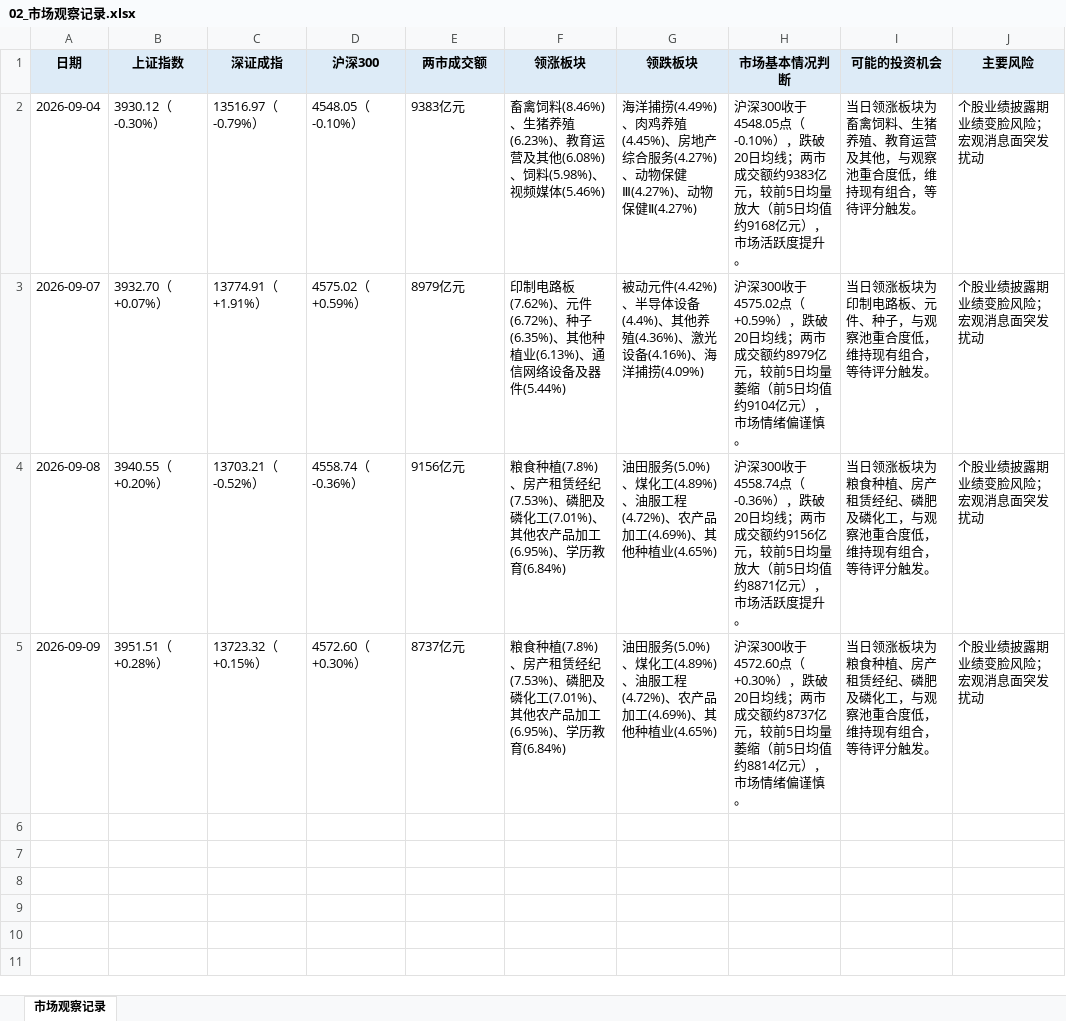
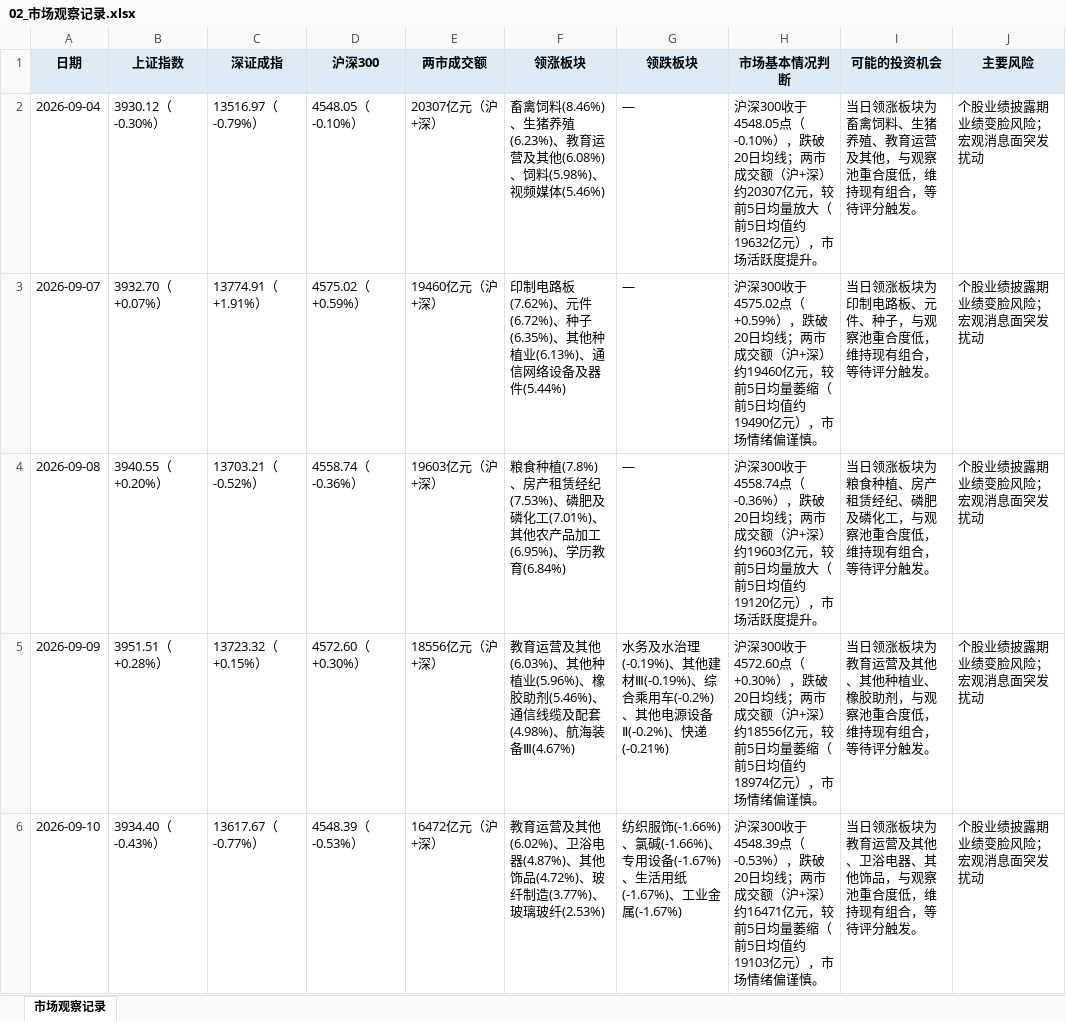
Before and after one commit to Albertdev12/pbl-workflow, an Excel workbook: outputs/02_市场观察记录.xlsx, sheet 市场观察记录, drawn as a sheet; values as stored, in another font and other column widths than the file's, no borders; the diff names each change by its address in the sheet, - before the commit and + after, or states it on an @@ line.

```diff
--- a/outputs/02_市场观察记录.xlsx (sheet 市场观察记录)
+++ b/outputs/02_市场观察记录.xlsx (sheet 市场观察记录)
-E2 (两市成交额): 9383亿元
+E2 (两市成交额): 20307亿元（沪+深）
-G2 (领跌板块): 海洋捕捞(4.49%)、肉鸡养殖(4.45%)、房地产综合服务(4.27%)、动物保健Ⅲ(4.27%)、动物保健Ⅱ(4.27%)
+G2 (领跌板块): —
-H2 (市场基本情况判断): …市成交额约9383亿元，较前5日均量放大（前5日均值约9168亿元），…
+H2 (市场基本情况判断): …市成交额（沪+深）约20307亿元，较前5日均量放大（前5日均值约19632亿元），…
-E3 (两市成交额): 8979亿元
+E3 (两市成交额): 19460亿元（沪+深）
-G3 (领跌板块): 被动元件(4.42%)、半导体设备(4.4%)、其他养殖(4.36%)、激光设备(4.16%)、海洋捕捞(4.09%)
+G3 (领跌板块): —
-H3 (市场基本情况判断): …市成交额约8979亿元，较前5日均量萎缩（前5日均值约9104亿元），…
+H3 (市场基本情况判断): …市成交额（沪+深）约19460亿元，较前5日均量萎缩（前5日均值约19490亿元），…
-E4 (两市成交额): 9156亿元
+E4 (两市成交额): 19603亿元（沪+深）
-G4 (领跌板块): 油田服务(5.0%)、煤化工(4.89%)、油服工程(4.72%)、农产品加工(4.69%)、其他种植业(4.65%)
+G4 (领跌板块): —
-H4 (市场基本情况判断): …市成交额约9156亿元，较前5日均量放大（前5日均值约8871亿元），…
+H4 (市场基本情况判断): …市成交额（沪+深）约19603亿元，较前5日均量放大（前5日均值约19120亿元），…
-E5 (两市成交额): 8737亿元
+E5 (两市成交额): 18556亿元（沪+深）
-F5 (领涨板块): 粮食种植(7.8%)、房产租赁经纪(7.53%)、磷肥及磷化工(7.01%)、其他农产品加工(6.95%)、学历教育(6.84%)
+F5 (领涨板块): 教育运营及其他(6.03%)、其他种植业(5.96%)、橡胶助剂(5.46%)、通信线缆及配套(4.98%)、航海装备Ⅲ(4.67%)
-G5 (领跌板块): 油田服务(5.0%)、煤化工(4.89%)、油服工程(4.72%)、农产品加工(4.69%)、其他种植业(4.65%)
+G5 (领跌板块): 水务及水治理(-0.19%)、其他建材Ⅲ(-0.19%)、综合乘用车(-0.2%)、其他电源设备Ⅱ(-0.2%)、快递(-0.21%)
-H5 (市场基本情况判断): …市成交额约8737亿元，较前5日均量萎缩（前5日均值约8814亿元），…
+H5 (市场基本情况判断): …市成交额（沪+深）约18556亿元，较前5日均量萎缩（前5日均值约18974亿元），…
-I5 (可能的投资机会): …涨板块为粮食种植、房产租赁经纪、磷肥及磷化工，与观察…
+I5 (可能的投资机会): …涨板块为教育运营及其他、其他种植业、橡胶助剂，与观察…
+row 6: 2026-09-10 | 3934.40（-0.43%） | 13617.67（-0.77%） | 4548.39（-0.53%） | 16472亿元（沪+深） | 教育运营及其他(6.02%)、卫浴电器(4.87%)、其他饰品(4.72%)、玻纤制造(3.77%)、玻璃玻纤(2.53%) | 纺织服饰(-1.66%)、氯碱(-1.66%)、专用设备(-1.67%)、生活用纸(-1.67%)、工业金属(-1.67%) | 沪深300收于4548.39点（-0.53%），跌破20日均线；两市成交额（沪+深）约16471亿元，较前5日均量萎缩（前5日均值约19103亿元），市场情绪偏谨慎。 | 当日领涨板块为教育运营及其他、卫浴电器、其他饰品，与观察池重合度低，维持现有组合，等待评分触发。 | 个股业绩披露期业绩变脸风险；宏观消息面突发扰动
```
Also changed, not shown: FINAL_SUBMISSION/02_市场观察/02_市场观察记录.xlsx, FINAL_SUBMISSION/07_交易决策记录/07_投资决策记录.xlsx, 17 other files.
